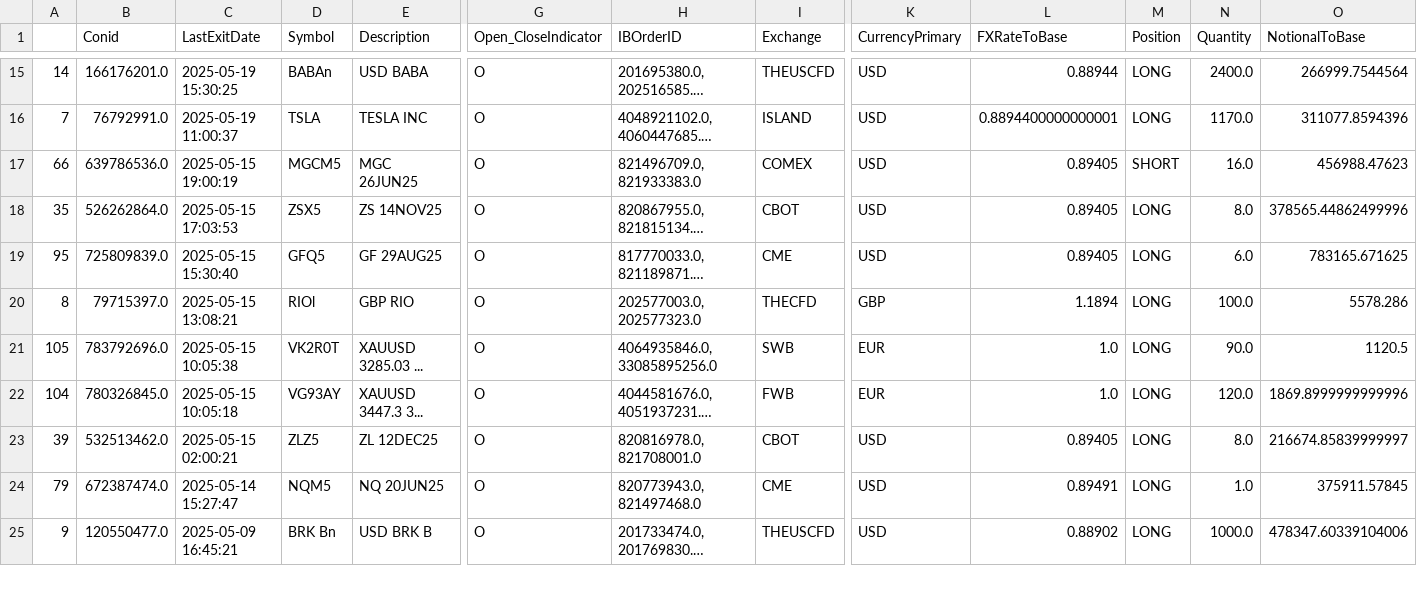
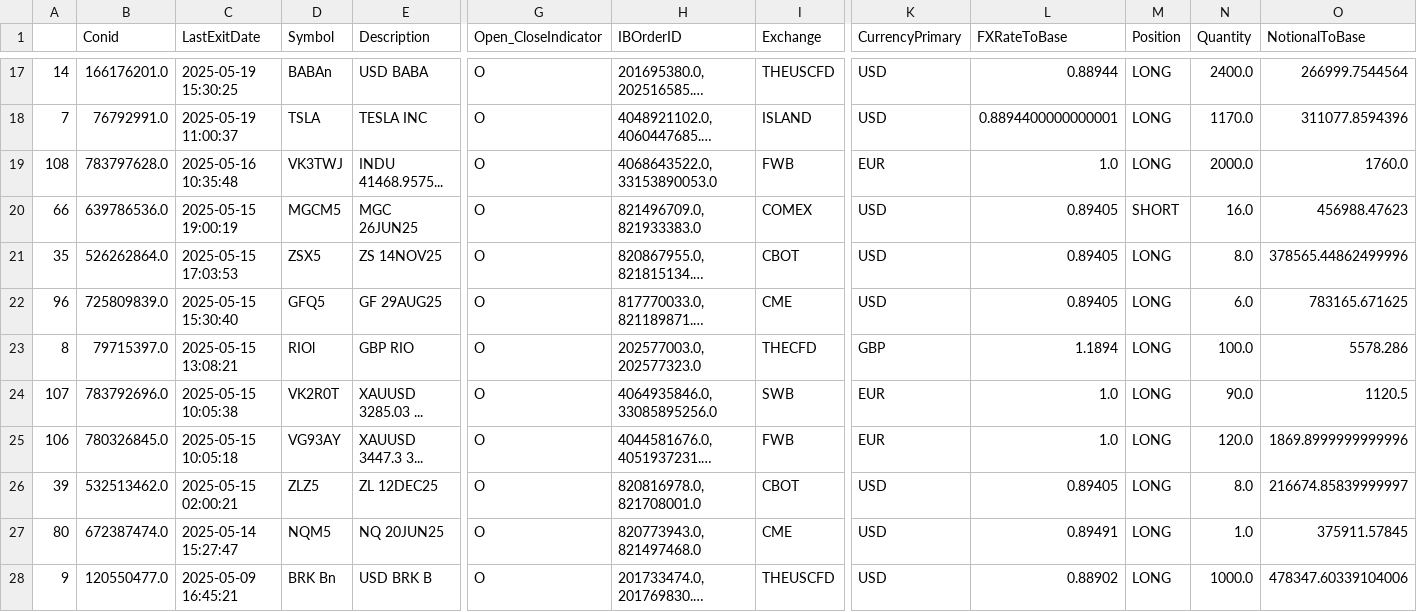
Before and after one commit to foscoa/Qcore, a CSV file: Q_Pareto_Transaction_History_DEV/Data/aggregated_transaction_history.csv, drawn as a sheet; only a part is shown, gaps mark what is left out; long unchanged cells end in …; addresses are those after the commit; rows hold the shown columns only; the diff covers the shown part only; the diff names each change by its address in the sheet, - before the commit and + after, or states it on an @@ line.

```diff
--- a/Q_Pareto_Transaction_History_DEV/Data/aggregated_transaction_history.csv
+++ b/Q_Pareto_Transaction_History_DEV/Data/aggregated_transaction_history.csv
+row 19: 108 | 783797628.0 | 2025-05-16 10:35:48 | VK3TWJ | INDU 41468.9575... | O | 4068643522.0, 33153890053.0 | FWB | EUR | 1.0 | LONG | 2000.0 | 1760.0
-A22: 95
+A22: 96
-A24: 105
+A24: 107
-A25: 104
+A25: 106
-A27: 79
+A27: 80
```
Also changed, not shown: 2 added rows and 39 edited cells elsewhere in this file, Q_Pareto_Transaction_History_DEV/Data/mapping/symbol_mapping.csv, Q_Pareto_Transaction_History_DEV/Data/open_risks.csv, 12 other files.
